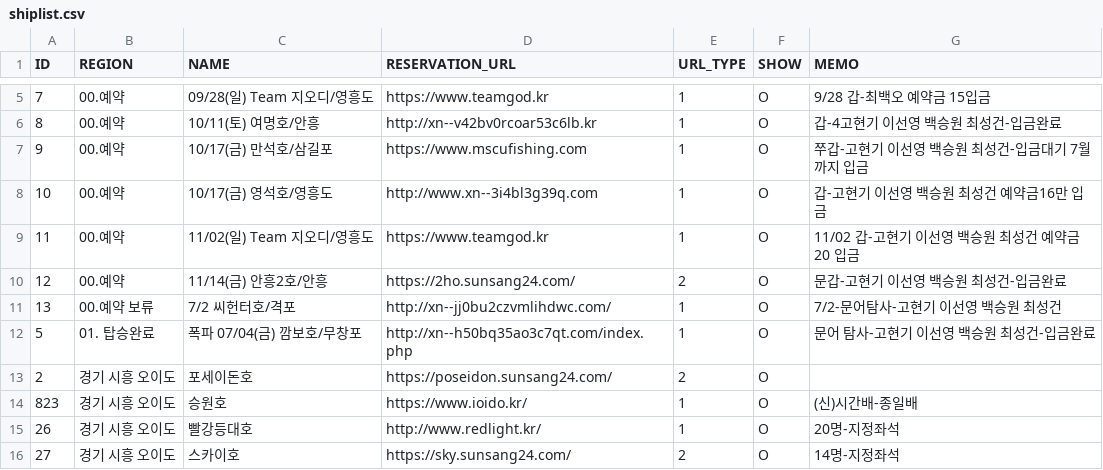
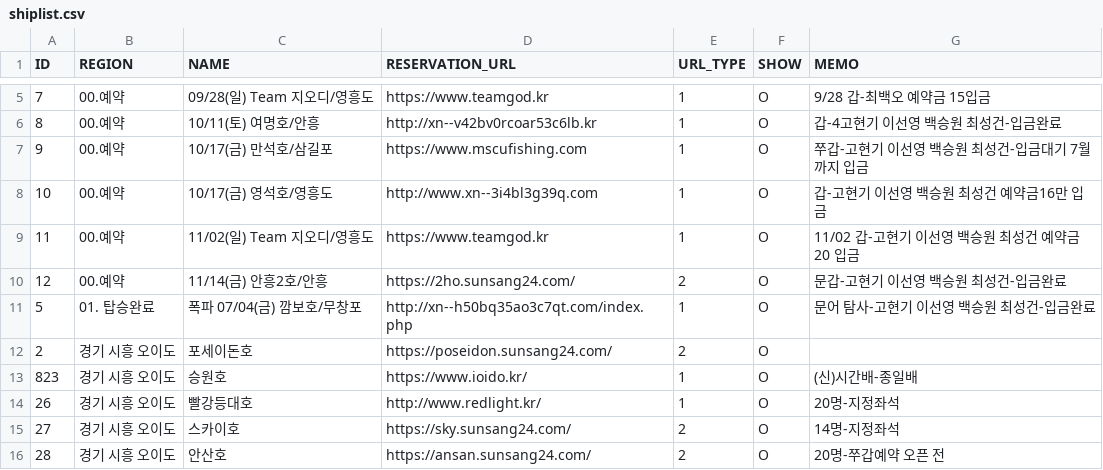
Before and after one commit to seong-geon-choi/ship, a CSV file: shiplist.csv, drawn as a sheet; only a part is shown, gaps mark what is left out; the shorter side is filled out with more unchanged rows.

Commit message:
배 목록 업데이트

```diff
--- a/shiplist.csv
+++ b/shiplist.csv
@@ -10,3 +10,2 @@ ID,REGION,NAME,RESERVATION_URL,URL_TYPE,SHOW,MEMO
 12,00.예약,11/14(금) 안흥2호/안흥,https://2ho.sunsang24.com/,2,O,문갑-고현기 이선영 백승원 최성건-입금완료
-13,00.예약 보류,7/2 씨헌터호/격포,http://xn--jj0bu2czvmlihdwc.com/,1,O,7/2-문어탐사-고현기 이선영 백승원 최성건
 5,01. 탑승완료,폭파 07/04(금) 깜보호/무창포,http://xn--h50bq35ao3c7qt.com/index.php,1,O,문어 탐사-고현기 이선영 백승원 최성건-입금완료
```
